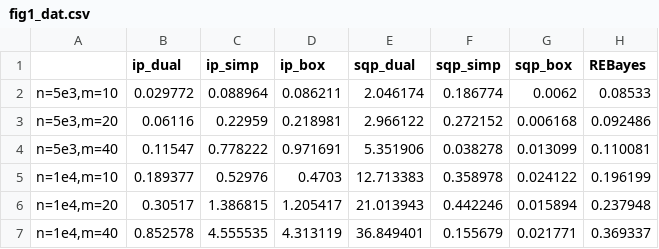
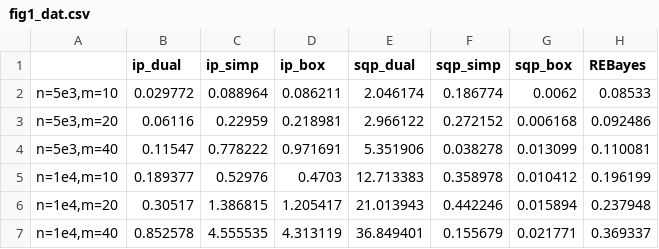
Before and after one commit to stephenslab/mixsqp-paper, a CSV file: fig1_dat.csv, drawn as a sheet.

Commit message:
Update fig1_dat.csv
Former-commit-id: 5f81f1a93c1f418816a3e0ac0f297b0eaa072090
Former-commit-id: bbe0dad875aa504019c486a7c1d851c9b7d26e7e

```diff
--- a/fig1_dat.csv
+++ b/fig1_dat.csv
@@ -4,3 +4,3 @@
 "n=5e3,m=40",0.11547,0.778222,0.971691,5.351906,0.038278,0.013099,0.110081
-"n=1e4,m=10",0.189377,0.52976,0.4703,12.713383,0.358978,0.024122,0.196199
+"n=1e4,m=10",0.189377,0.52976,0.4703,12.713383,0.358978,0.010412,0.196199
 "n=1e4,m=20",0.30517,1.386815,1.205417,21.013943,0.442246,0.015894,0.237948
```
